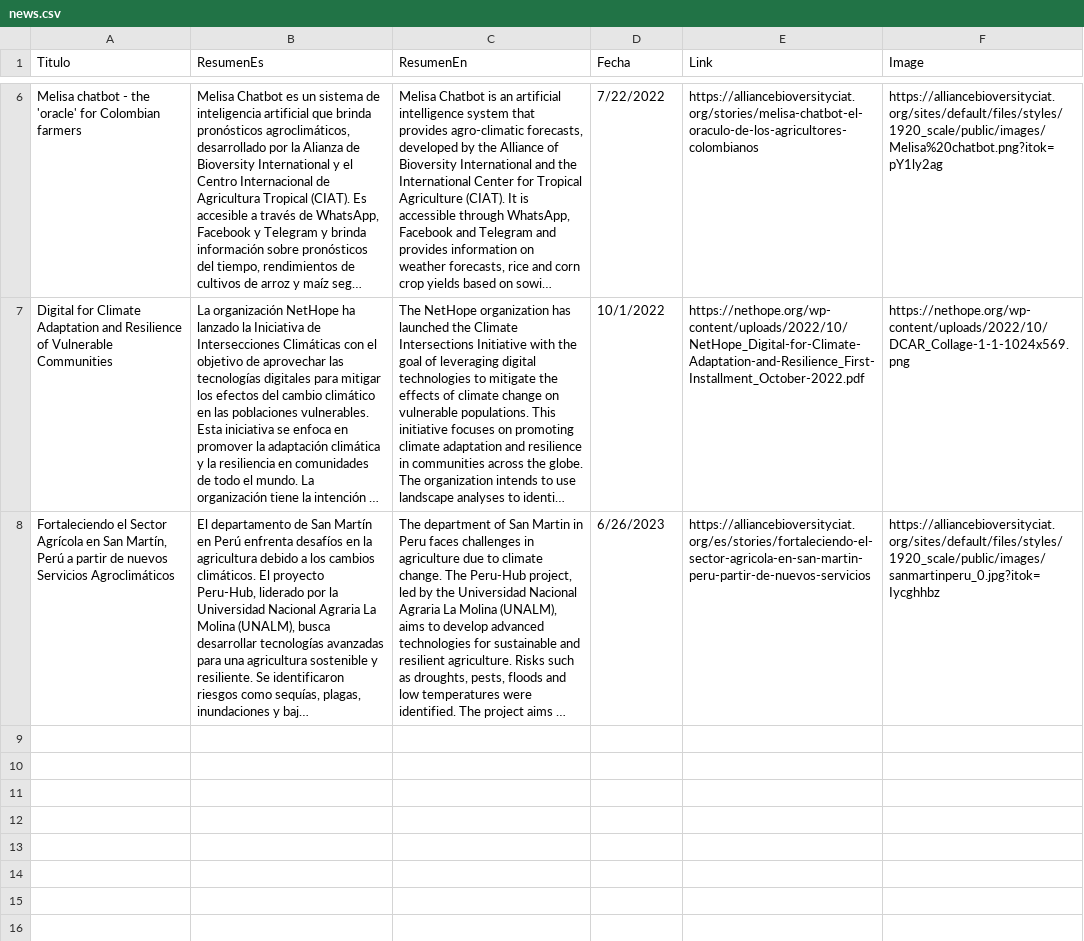
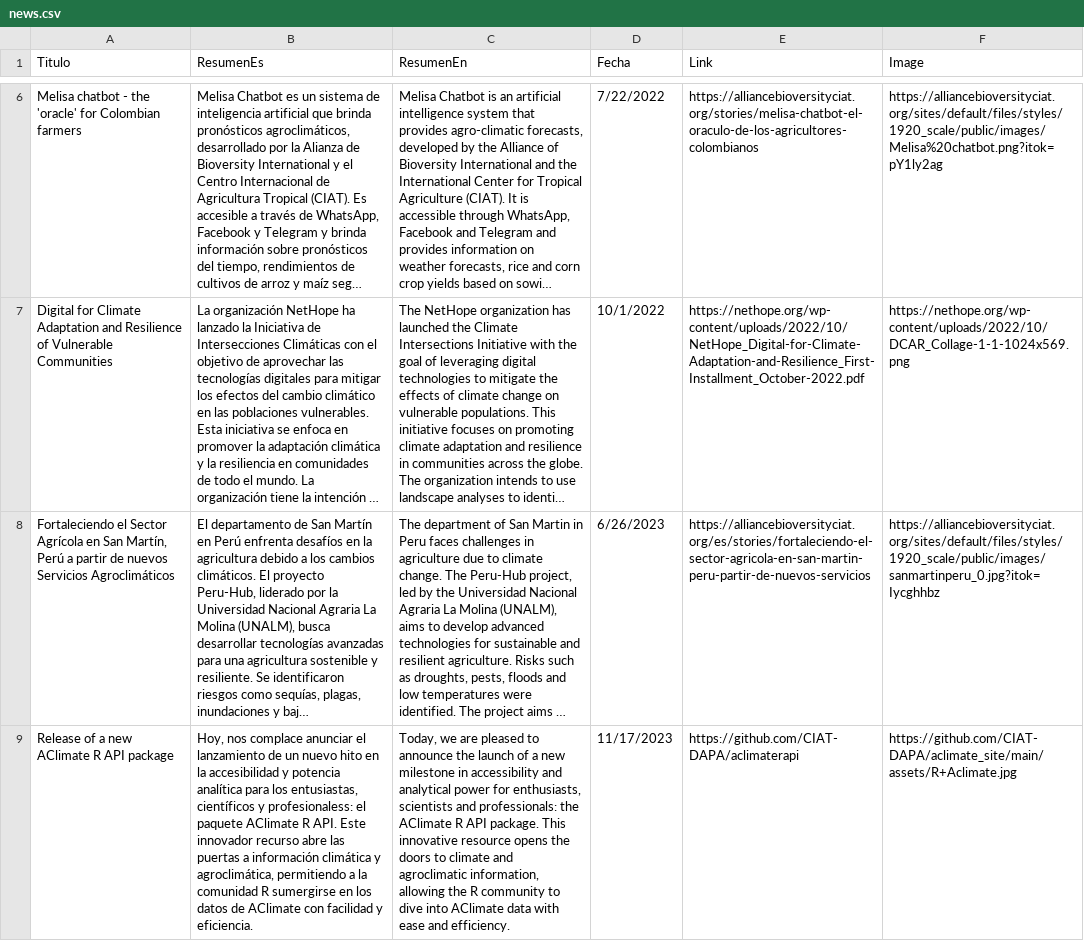
Before and after one commit to CIAT-DAPA/aclimate_site, a CSV file: data/news.csv, drawn as a sheet; only a part is shown, gaps mark what is left out; long unchanged cells end in …; the diff names each change by its address in the sheet, - before the commit and + after, or states it on an @@ line.

```diff
--- a/data/news.csv
+++ b/data/news.csv
+row 9: Release of a new AClimate R API package | Hoy, nos complace anunciar el lanzamiento de un nuevo hito en la accesibilidad y potencia analítica para los entusiastas, científicos y profesionaless: el paquete AClimate R API. Este innovador recurso abre las puertas a información climática y agroclimática, permitiendo a la comunidad R sumergirse en los datos de AClimate con facilidad y eficiencia. | Today, we are pleased to announce the launch of a new milestone in accessibility and analytical power for enthusiasts, scientists and professionals: the AClimate R API package. This innovative resource opens the doors to climate and agroclimatic information, allowing the R community to dive into AClimate data with ease and efficiency. | 11/17/2023 | https://github.com/CIAT-DAPA/aclimaterapi | https://github.com/CIAT-DAPA/aclimate_site/main/assets/R+Aclimate.jpg
```
Also changed, not shown: 1 other file.
